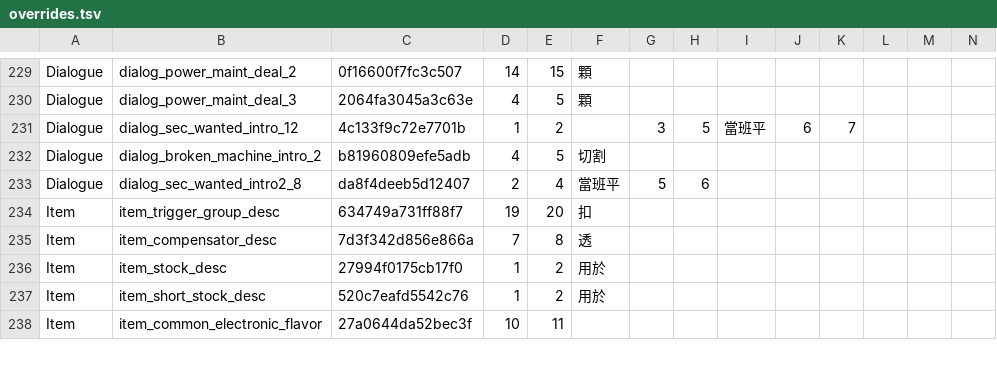
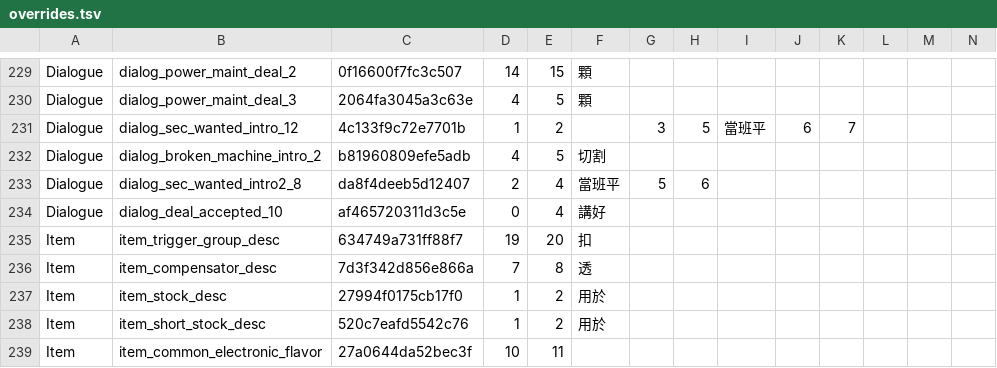
Before and after one commit to dbfoxtw/probably-stolen-demo-zh-hant, a TSV file: data/overrides.tsv, drawn as a sheet; only a part is shown, gaps mark what is left out; rows hold the shown columns only; the diff names each change by its address in the sheet, - before the commit and + after, or states it on an @@ line.

```diff
--- a/data/overrides.tsv
+++ b/data/overrides.tsv
+row 234: Dialogue | dialog_deal_accepted_10 | af465720311d3c5e | 0 | 4 | 講好
```
